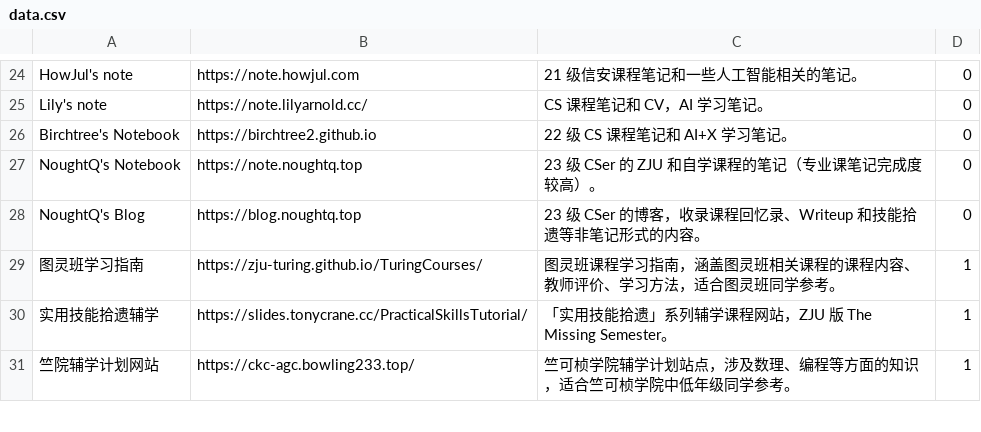
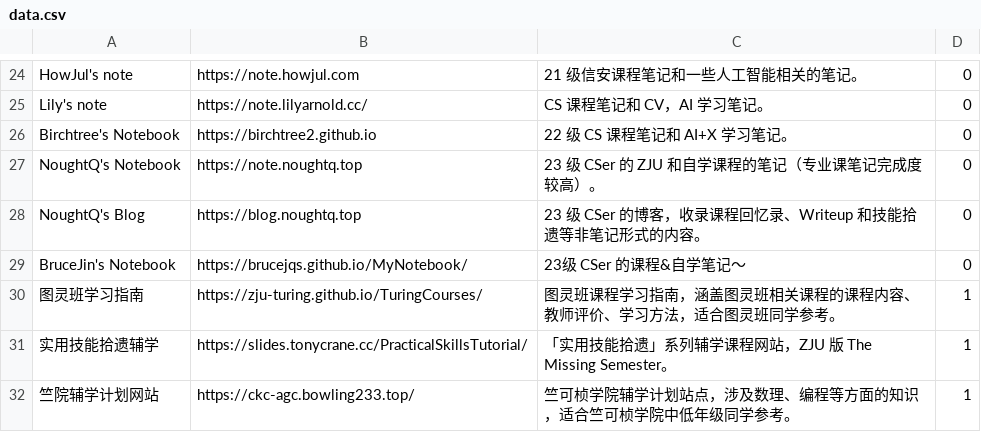
Before and after one commit to IsshikiHugh/zju-cs-asio, a CSV file: data.csv, drawn as a sheet; only a part is shown, gaps mark what is left out.

Commit message:
Add BruceJin's Notebook

```diff
--- a/data.csv
+++ b/data.csv
@@ -28,2 +28,3 @@ NoughtQ's Notebook,https://note.noughtq.top,23 级 CSer 的 ZJU 和自学课程
 NoughtQ's Blog,https://blog.noughtq.top,23 级 CSer 的博客，收录课程回忆录、Writeup 和技能拾遗等非笔记形式的内容。,0
+BruceJin's Notebook,https://brucejqs.github.io/MyNotebook/,23级 CSer 的课程&自学笔记～,0
 图灵班学习指南,https://zju-turing.github.io/TuringCourses/,图灵班课程学习指南，涵盖图灵班相关课程的课程内容、教师评价、学习方法，适合图灵班同学参考。,1
```
Also changed, not shown: 1 other file.
